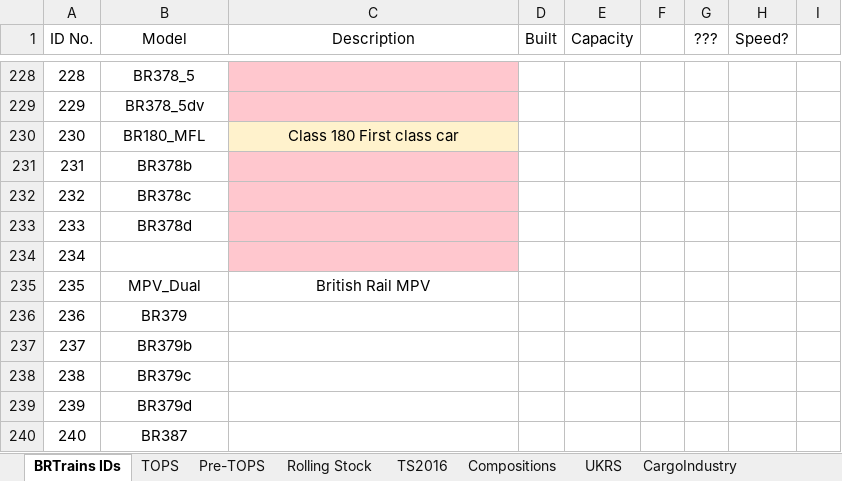
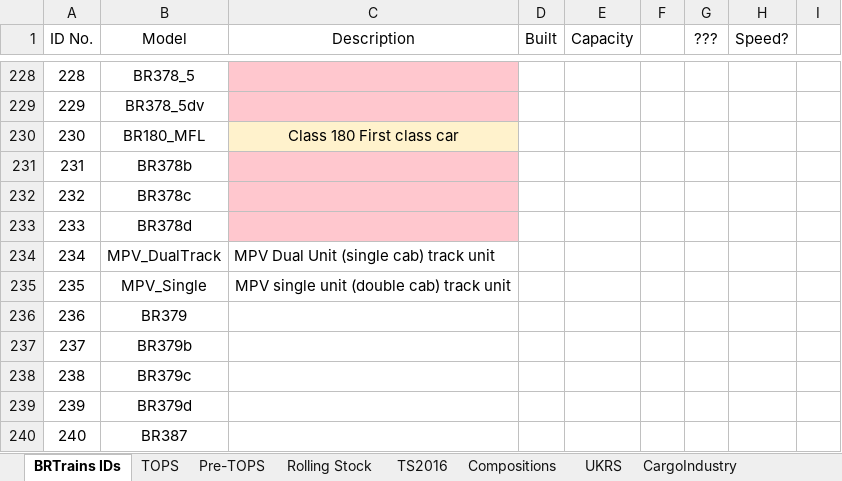
Before and after one commit to BRTrains/BRTrains2, an Excel workbook: docs/SpriteIDs.xlsx, sheet BRTrains IDs, drawn as a sheet; only a part is shown, gaps mark what is left out; values as stored, in another font and other column widths than the file's, no borders; the diff names each change by its address in the sheet, - before the commit and + after, or states it on an @@ line.

Commit message:
Finished MPV rework, separated Track Maintenance and Freight MPV versions

```diff
--- a/docs/SpriteIDs.xlsx (sheet BRTrains IDs)
+++ b/docs/SpriteIDs.xlsx (sheet BRTrains IDs)
-B234 (Model): (empty)
+B234 (Model): MPV_DualTrack
-C234 (Description): (empty)
+C234 (Description): MPV Dual Unit (single cab) track unit
-C234 fill: #FFC7CE
+C234 fill: none
-B235 (Model): MPV_Dual
+B235 (Model): MPV_Single
-C235 (Description): British Rail MPV
+C235 (Description): MPV single unit (double cab) track unit
```
Also changed, not shown: 13 other files.
